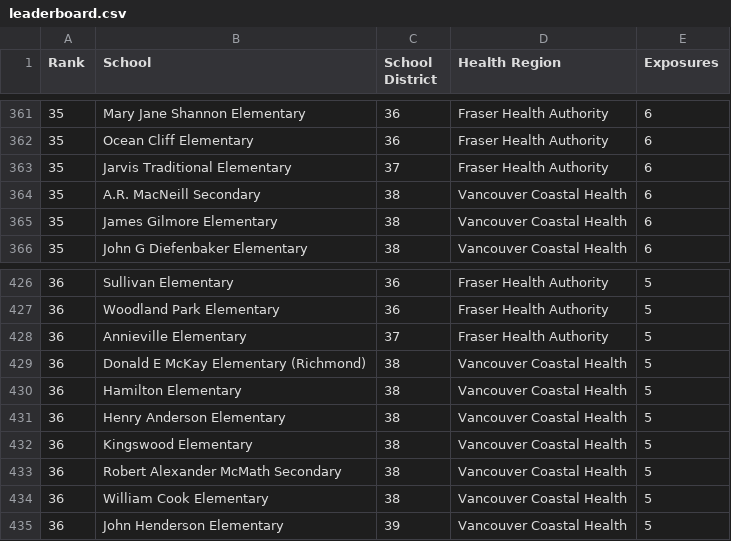
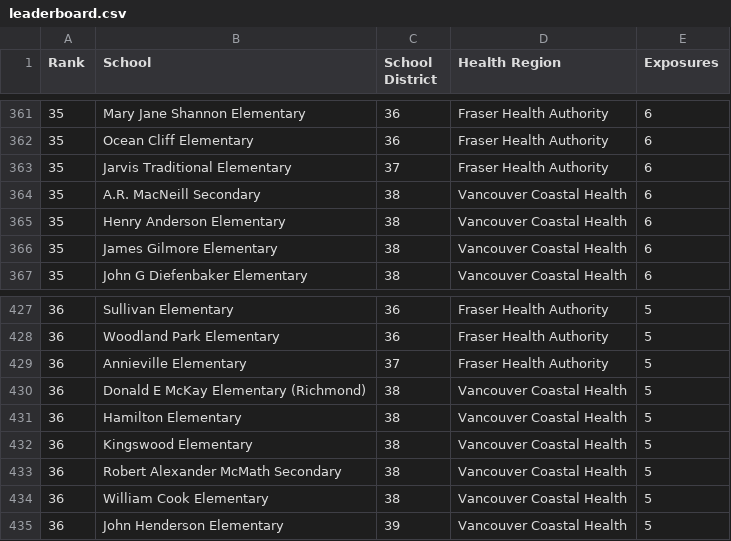
Before and after one commit to spod/bcschoolscoviddata, a CSV file: data/leaderboard.csv, drawn as a sheet; only a part is shown, gaps mark what is left out; removed rows and columns are numbered as before the commit, all else as after; the diff covers the shown part only; the diff names each change by its address in the sheet, - before the commit and + after, or states it on an @@ line.

```diff
--- a/data/leaderboard.csv
+++ b/data/leaderboard.csv
+row 365: 35 | Henry Anderson Elementary | 38 | Vancouver Coastal Health | 6
-row 431: 36 | Henry Anderson Elementary | 38 | Vancouver Coastal Health | 5
```
Also changed, not shown: 3 added rows and 3 removed rows elsewhere in this file, data/bc_school_covid_events_raw_data.csv, data/raw_data.csv, 1 other file.
